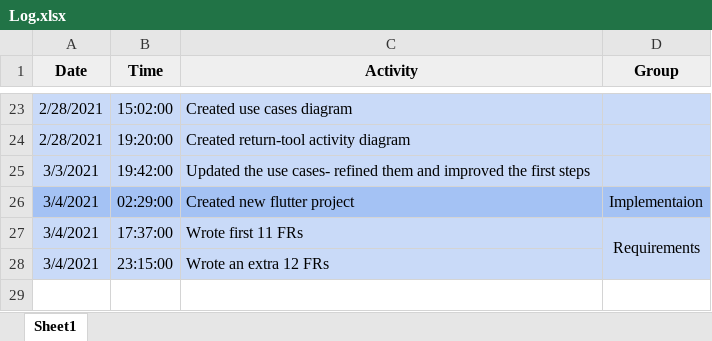
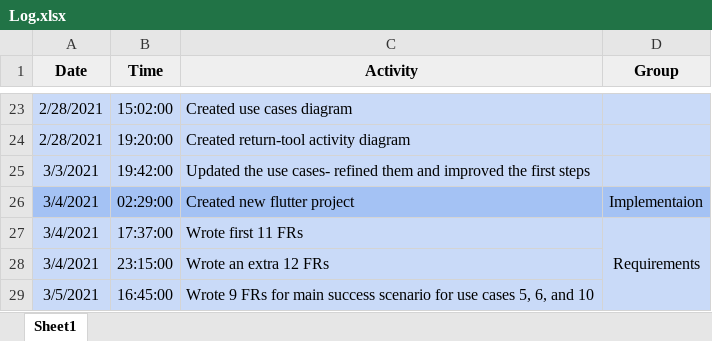
Before and after one commit to ElforL/Graduation-Project, an Excel workbook: Log.xlsx, sheet Sheet1, drawn as a sheet; only a part is shown, gaps mark what is left out; values as stored, in another font and other column widths than the file's, no borders; the diff names each change by its address in the sheet, - before the commit and + after, or states it on an @@ line.

```diff
--- a/Log.xlsx (sheet Sheet1)
+++ b/Log.xlsx (sheet Sheet1)
+row 29: 3/5/2021 | 16:45:00 | Wrote 9 FRs for main success scenario for use cases 5, 6, and 10
```
Also changed, not shown: Requirements/Requirments.xlsx.
